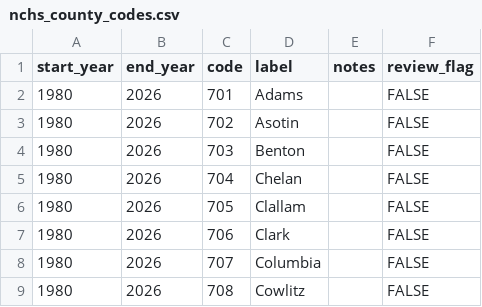
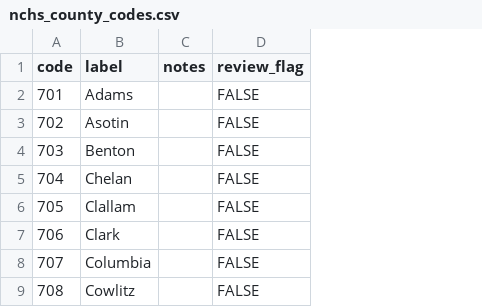
Before and after one commit to WA-LHJ-Analytic-Resources/WA-DOH-CHS-Death-Files-ETL, a CSV file: Resources/Code Sets/nchs_county_codes.csv, drawn as a sheet; only a part is shown; the diff names each change by its address in the sheet, - before the commit and + after, or states it on an @@ line.

```diff
--- a/Resources/Code Sets/nchs_county_codes.csv
+++ b/Resources/Code Sets/nchs_county_codes.csv
-column A (start_year), rows 2-9: all 1980
-column B (end_year), rows 2-9: all 2026
```
Also changed, not shown: Resources/Code Sets/country_codes.csv, Resources/Code Sets/nchs_state_codes.csv, 2 other files.
